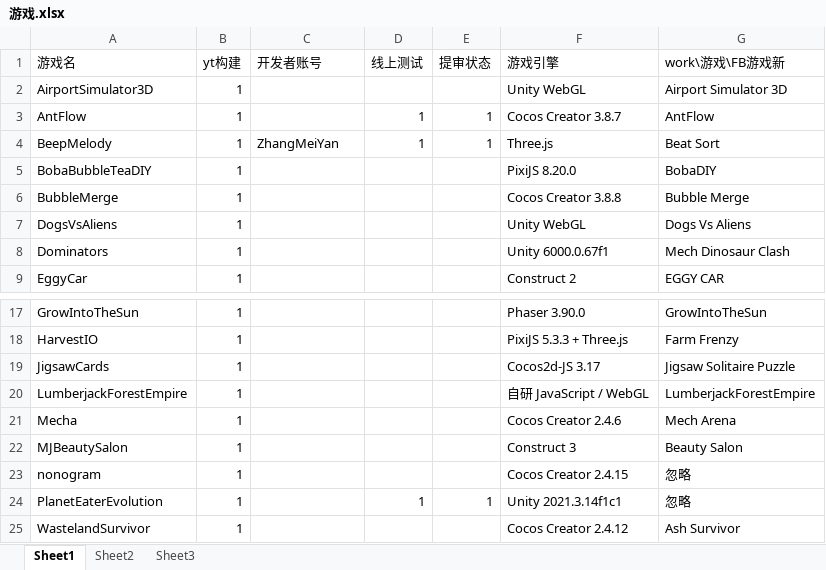
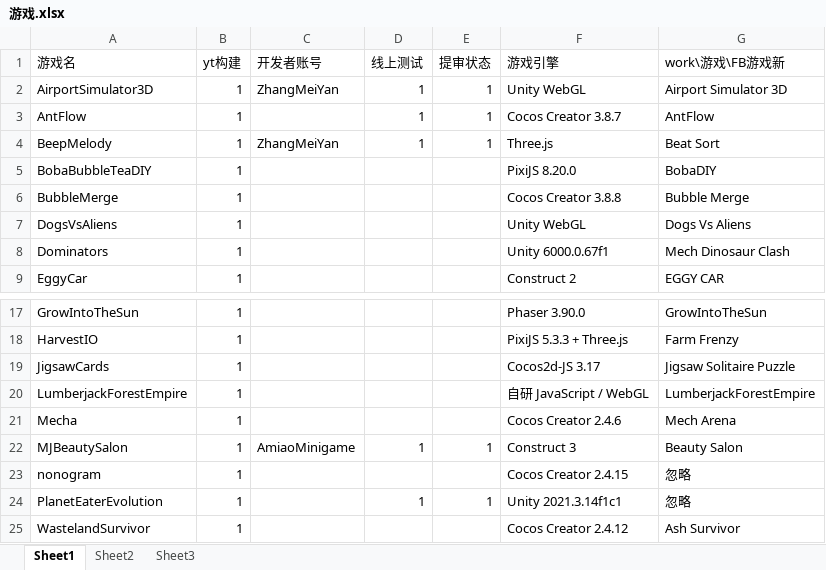
Before and after one commit to ronzong/ytPlayables, an Excel workbook: 游戏.xlsx, sheet Sheet1, drawn as a sheet; only a part is shown, gaps mark what is left out; values as stored, in another font and other column widths than the file's, no borders; the diff names each change by its address in the sheet, - before the commit and + after, or states it on an @@ line.

Commit message:
更新游戏表格

```diff
--- a/游戏.xlsx (sheet Sheet1)
+++ b/游戏.xlsx (sheet Sheet1)
-C2 (开发者账号): (empty)
+C2 (开发者账号): ZhangMeiYan
-D2 (线上测试): (empty)
+D2 (线上测试): 1
-E2 (提审状态): (empty)
+E2 (提审状态): 1
-C22 (开发者账号): (empty)
+C22 (开发者账号): AmiaoMinigame
-D22 (线上测试): (empty)
+D22 (线上测试): 1
-E22 (提审状态): (empty)
+E22 (提审状态): 1
```
